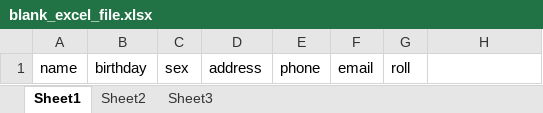
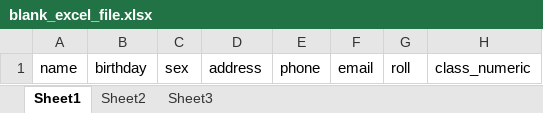
Before and after one commit to nkmwambs/schoolapp, an Excel workbook: uploads/blank_excel_file.xlsx, sheet Sheet1, drawn as a sheet; values as stored, in another font and other column widths than the file's, no borders; the diff names each change by its address in the sheet, - before the commit and + after, or states it on an @@ line.

```diff
--- a/uploads/blank_excel_file.xlsx (sheet Sheet1)
+++ b/uploads/blank_excel_file.xlsx (sheet Sheet1)
-H1: (empty)
+H1: class_numeric
```
Also changed, not shown: uploads/student_import.xlsx, 2 other files.
